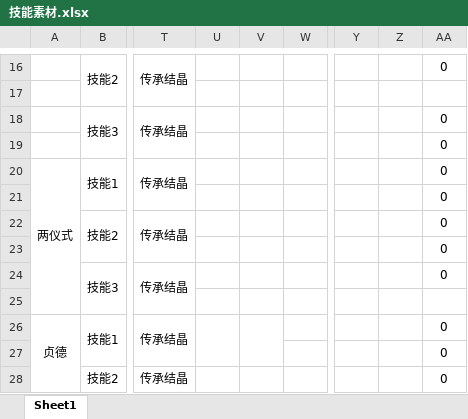
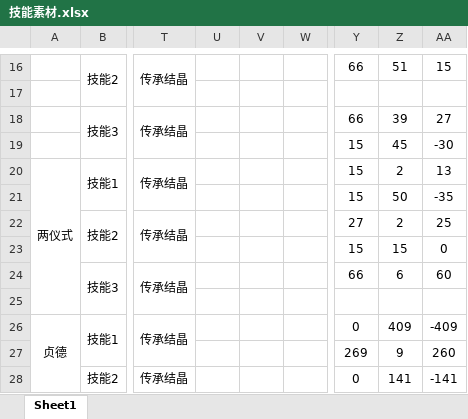
Before and after one commit to BakedRibs/PersonalDocuments, an Excel workbook: 技能素材.xlsx, sheet Sheet1, drawn as a sheet; only a part is shown, gaps mark what is left out; values as stored, in another font and other column widths than the file's, no borders; removed rows and columns are numbered as before the commit, all else as after; the diff covers the shown part only; the diff names each change by its address in the sheet, - before the commit and + after, or states it on an @@ line.

```diff
--- a/技能素材.xlsx (sheet Sheet1)
+++ b/技能素材.xlsx (sheet Sheet1)
-Y16: (empty)
+Y16: 66
-Z16: (empty)
+Z16: 51
-AA16: 0
+AA16: 15
-Y18: (empty)
+Y18: 66
-Z18: (empty)
+Z18: 39
-AA18: 0
+AA18: 27
-Y19:Y21: (empty)
+Y19:Y21: 15
-Z19: (empty)
+Z19: 45
-AA19: 0
+AA19: -30
-Z20: (empty)
+Z20: 2
-AA20: 0
+AA20: 13
-Z21: (empty)
+Z21: 50
-AA21: 0
+AA21: -35
-Y22: (empty)
+Y22: 27
-Z22: (empty)
+Z22: 2
-AA22: 0
+AA22: 25
-Y23: (empty)
+Y23: 15
-Z23: (empty)
+Z23: 15
-Y24: (empty)
+Y24: 66
-Z24: (empty)
+Z24: 6
-AA24: 0
+AA24: 60
-U26:U27 merged
-V26:V27 merged
-Y26: (empty)
+Y26: 0
-Z26: (empty)
+Z26: 409
-AA26: 0
+AA26: -409
-Y27: (empty)
+Y27: 269
-Z27: (empty)
+Z27: 9
-AA27: 0
+AA27: 260
-Y28: (empty)
+Y28: 0
-Z28: (empty)
+Z28: 141
-AA28: 0
+AA28: -141
```
Also changed, not shown: 17 added rows, 17 removed rows, 41 edited cells and merged cells elsewhere in this sheet.
